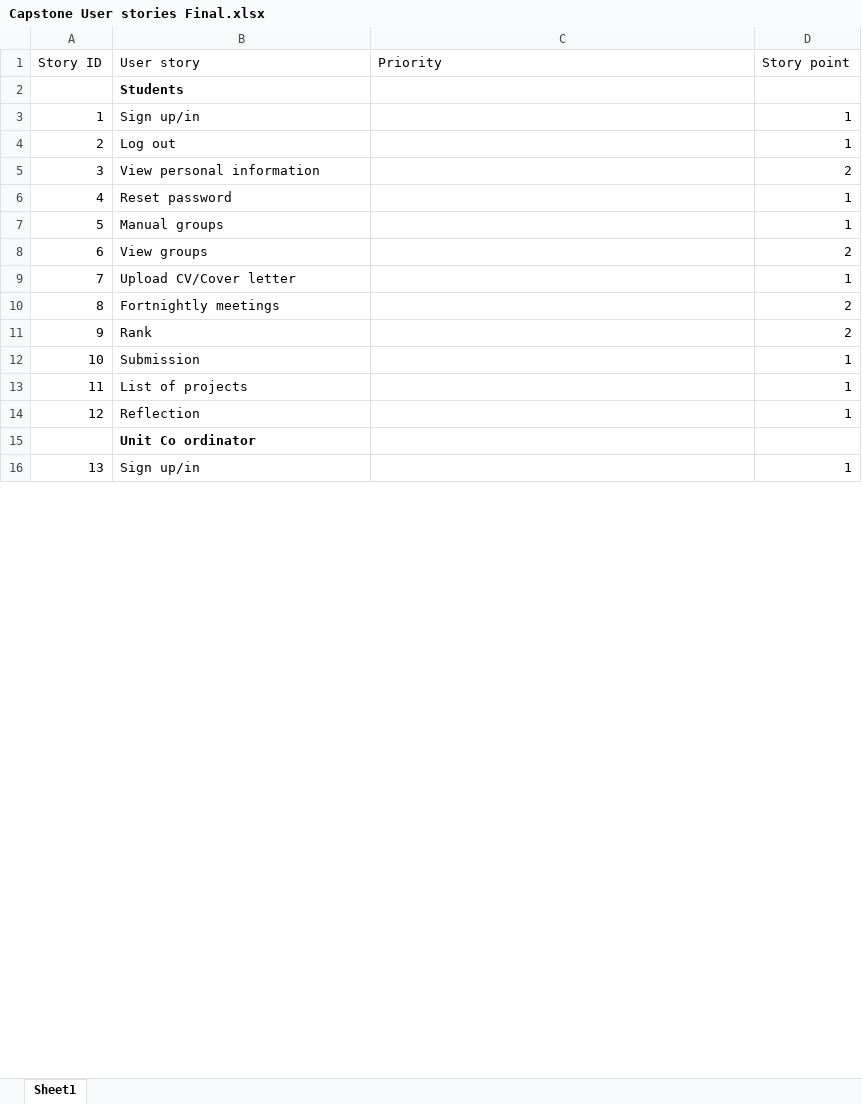
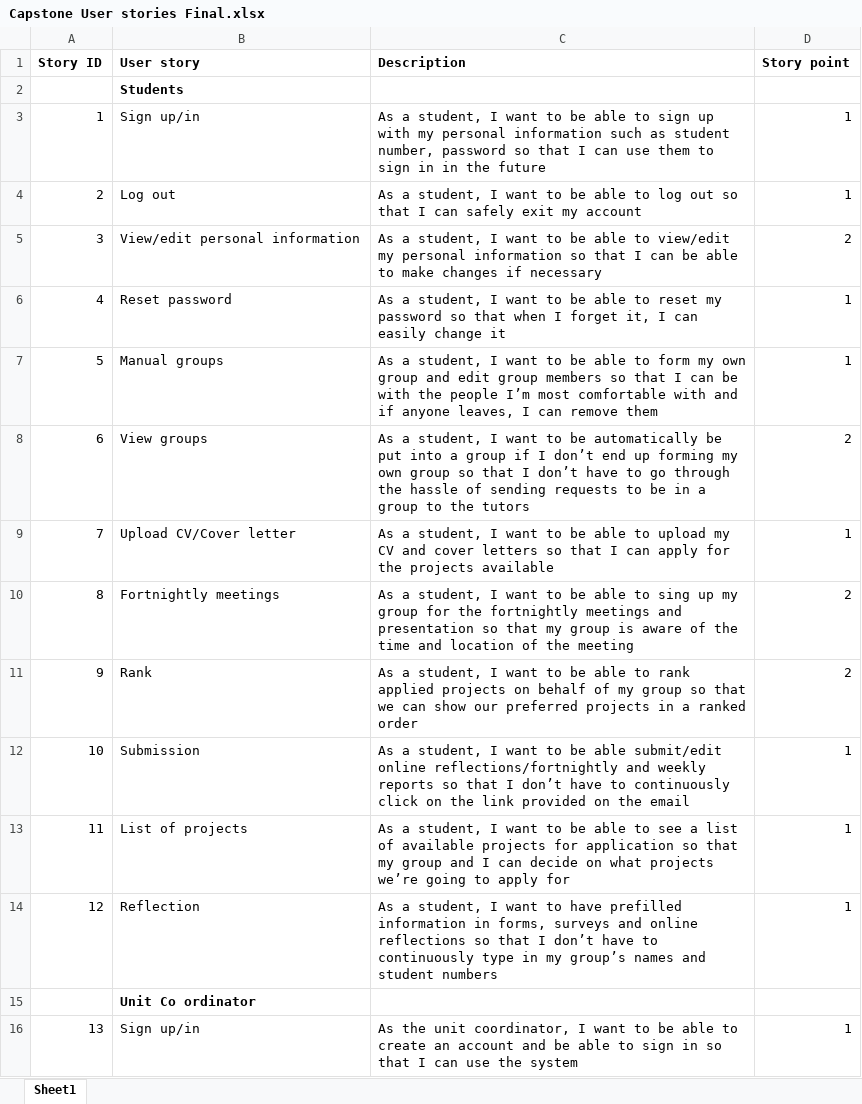
Before and after one commit to BrissyKim/group14, an Excel workbook: User_story/Capstone User stories Final.xlsx, sheet Sheet1, drawn as a sheet; only a part is shown; values as stored, in another font and other column widths than the file's, no borders; the diff covers the shown part only; the diff names each change by its address in the sheet, - before the commit and + after, or states it on an @@ line.

```diff
--- a/User_story/Capstone User stories Final.xlsx (sheet Sheet1)
+++ b/User_story/Capstone User stories Final.xlsx (sheet Sheet1)
-A1:D1 bold: off
+A1:D1 bold: on
-C1: Priority
+C1: Description
-C3 (Description): (empty)
+C3 (Description): As a student, I want to be able to sign up with my personal information such as student number, password so that I can use them to sign in in the future
-C4 (Description): (empty)
+C4 (Description): As a student, I want to be able to log out so that I can safely exit my account
-B5 (User story): View personal information
+B5 (User story): View/edit personal information
-C5 (Description): (empty)
+C5 (Description): As a student, I want to be able to view/edit my personal information so that I can be able to make changes if necessary
-C6 (Description): (empty)
+C6 (Description): As a student, I want to be able to reset my password so that when I forget it, I can easily change it
-C7 (Description): (empty)
+C7 (Description): As a student, I want to be able to form my own group and edit group members so that I can be with the people I’m most comfortable with and if anyone leaves, I can remove them
-C8 (Description): (empty)
+C8 (Description): As a student, I want to be automatically be put into a group if I don’t end up forming my own group so that I don’t have to go through the hassle of sending requests to be in a group to the tutors
-C9 (Description): (empty)
+C9 (Description): As a student, I want to be able to upload my CV and cover letters so that I can apply for the projects available
-C10 (Description): (empty)
+C10 (Description): As a student, I want to be able to sing up my group for the fortnightly meetings and presentation so that my group is aware of the time and location of the meeting
-C11 (Description): (empty)
+C11 (Description): As a student, I want to be able to rank applied projects on behalf of my group so that we can show our preferred projects in a ranked order
-C12 (Description): (empty)
+C12 (Description): As a student, I want to be able submit/edit online reflections/fortnightly and weekly reports so that I don’t have to continuously click on the link provided on the email
-C13 (Description): (empty)
+C13 (Description): As a student, I want to be able to see a list of available projects for application so that my group and I can decide on what projects we’re going to apply for
-C14 (Description): (empty)
+C14 (Description): As a student, I want to have prefilled information in forms, surveys and online reflections so that I don’t have to continuously type in my group’s names and student numbers
-C16 (Description): (empty)
+C16 (Description): As the unit coordinator, I want to be able to create an account and be able to sign in so that I can use the system
```
Also changed, not shown: 2 added rows, 3 removed rows, 29 edited cells and cell formats elsewhere in this sheet, formulas that keep their value, 2 other files.
